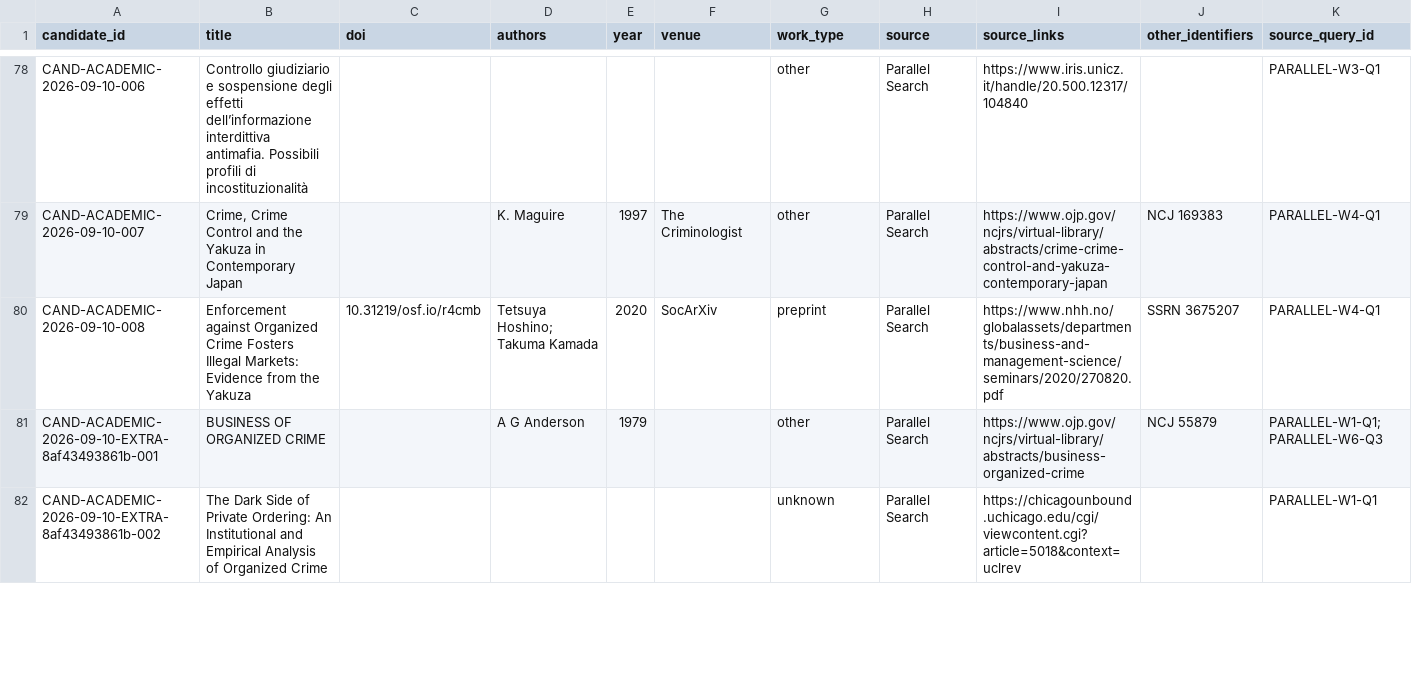
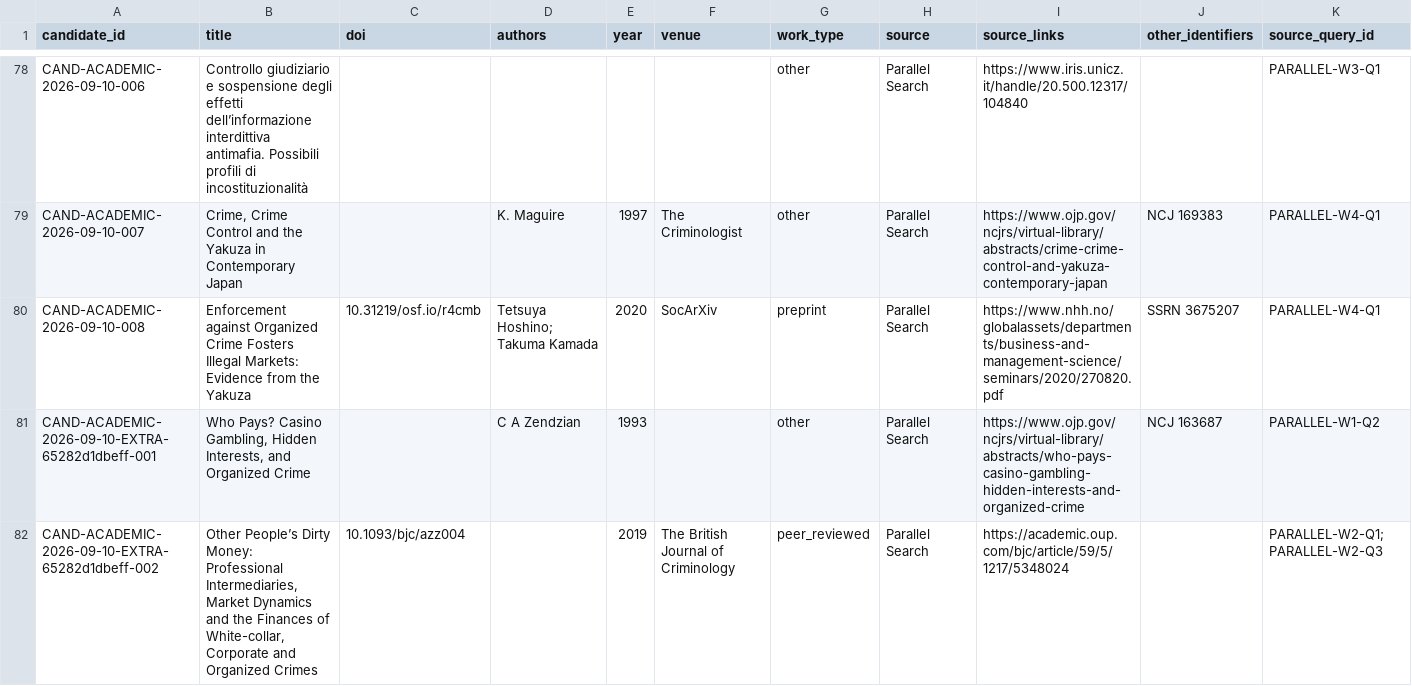
Before and after one commit to colazeta/criminal_infiltration_in_legal_economy_review, a CSV file: data/curation/review_queue.csv, drawn as a sheet; only a part is shown, gaps mark what is left out; the shorter side is filled out with more unchanged rows; rows hold the shown columns only; the diff covers the shown part only; the diff names each change by its address in the sheet, - before the commit and + after, or states it on an @@ line.

```diff
--- a/data/curation/review_queue.csv
+++ b/data/curation/review_queue.csv
+row 81: CAND-ACADEMIC-2026-09-10-EXTRA-65282d1dbeff-001 | Who Pays? Casino Gambling, Hidden Interests, and Organized Crime |  | C A Zendzian | 1993 |  | other | Parallel Search | https://www.ojp.gov/ncjrs/virtual-library/abstracts/who-pays-casino-gambling-hidden-interests-and-organized-crime | NCJ 163687 | PARALLEL-W1-Q2
+row 82: CAND-ACADEMIC-2026-09-10-EXTRA-65282d1dbeff-002 | Other People’s Dirty Money: Professional Intermediaries, Market Dynamics and the Finances of White-collar, Corporate and Organized Crimes | 10.1093/bjc/azz004 |  | 2019 | The British Journal of Criminology | peer_reviewed | Parallel Search | https://academic.oup.com/bjc/article/59/5/1217/5348024 |  | PARALLEL-W2-Q1; PARALLEL-W2-Q3
```
Also changed, not shown: 2 added rows elsewhere in this file, data/curation/abstract_coverage.csv, data/curation/access_coverage.csv, 5 other files.
